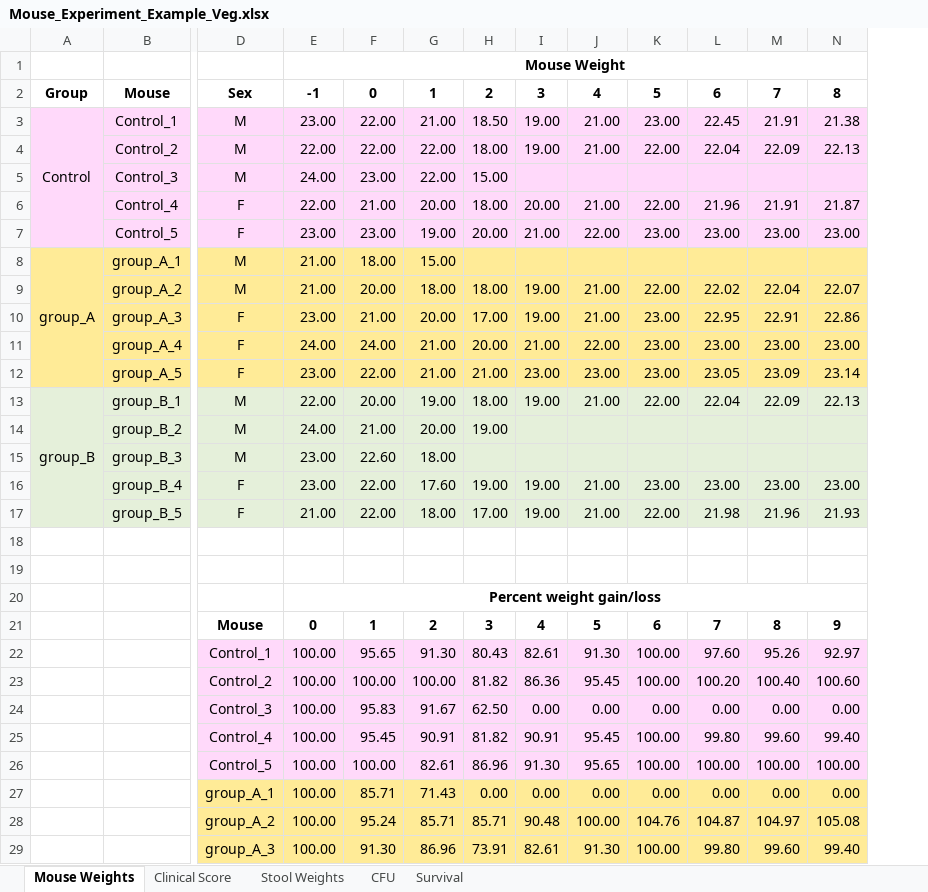
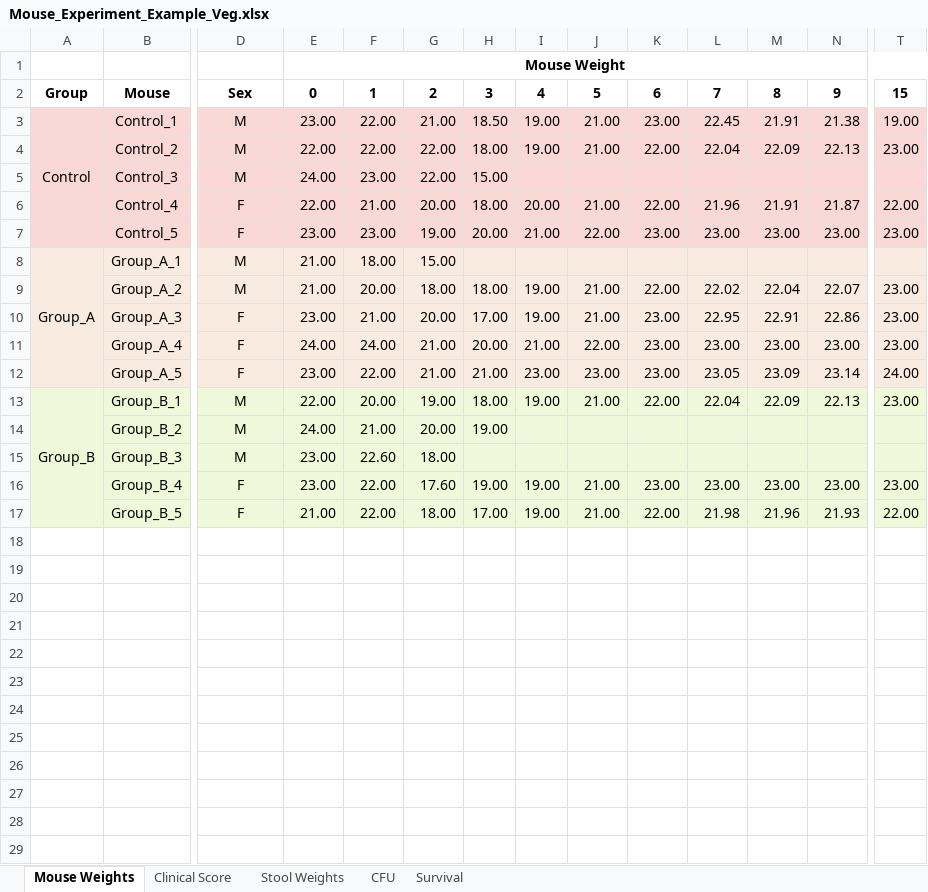
Before and after one commit to JT-Collins/mouseR, an Excel workbook: inst/Example/Mouse_Experiment_Example_Veg.xlsx, sheet Mouse Weights, drawn as a sheet; only a part is shown, gaps mark what is left out; values as stored, in another font and other column widths than the file's, no borders; removed rows and columns are numbered as before the commit, all else as after; rows hold the shown columns only; the diff covers the shown part only; the diff names each change by its address in the sheet, - before the commit and + after, or states it on an @@ line.

```diff
--- a/inst/Example/Mouse_Experiment_Example_Veg.xlsx (sheet Mouse Weights)
+++ b/inst/Example/Mouse_Experiment_Example_Veg.xlsx (sheet Mouse Weights)
+column T, rows 3-17: 19.00 | 23.00 |  | 22.00 | 23.00 |  | 23.00 | 23.00 | 23.00 | 24.00 | 23.00 |  |  | 23.00 | 22.00
-row 2: Group | Mouse | Sex | -1 | 0 | 1 | 2 | 3 | 4 | 5 | 6 | 7 | 8
+row 2: Group | Mouse | Sex | 0 | 1 | 2 | 3 | 4 | 5 | 6 | 7 | 8 | 9 | 15
-A3:N7 fill: #FFD9FA
+A3:N7 fill: #F9D8D6
-A8: group_A
+A8: Group_A
-A8:N12 fill: #FFEB97
+A8:N12 fill: #F9EBDF
-B8: group_A_1
+B8: Group_A_1
-B9: group_A_2
+B9: Group_A_2
-B10: group_A_3
+B10: Group_A_3
-B11: group_A_4
+B11: Group_A_4
-B12: group_A_5
+B12: Group_A_5
-A13: group_B
+A13: Group_B
-B13: group_B_1
+B13: Group_B_1
-B14: group_B_2
+B14: Group_B_2
-B15: group_B_3
+B15: Group_B_3
-B16: group_B_4
+B16: Group_B_4
-B17: group_B_5
+B17: Group_B_5
-row 18: (empty)
-row 19: (empty)
-row 20:  |  |  | Percent weight gain/loss
-row 21:  |  | Mouse | 0 | 1 | 2 | 3 | 4 | 5 | 6 | 7 | 8 | 9
-row 22:  |  | Control_1 | 100.00 | 95.65 | 91.30 | 80.43 | 82.61 | 91.30 | 100.00 | 97.60 | 95.26 | 92.97
-row 23:  |  | Control_2 | 100.00 | 100.00 | 100.00 | 81.82 | 86.36 | 95.45 | 100.00 | 100.20 | 100.40 | 100.60
-row 24:  |  | Control_3 | 100.00 | 95.83 | 91.67 | 62.50 | 0.00 | 0.00 | 0.00 | 0.00 | 0.00 | 0.00
-row 25:  |  | Control_4 | 100.00 | 95.45 | 90.91 | 81.82 | 90.91 | 95.45 | 100.00 | 99.80 | 99.60 | 99.40
-row 26:  |  | Control_5 | 100.00 | 100.00 | 82.61 | 86.96 | 91.30 | 95.65 | 100.00 | 100.00 | 100.00 | 100.00
-row 27:  |  | group_A_1 | 100.00 | 85.71 | 71.43 | 0.00 | 0.00 | 0.00 | 0.00 | 0.00 | 0.00 | 0.00
-row 28:  |  | group_A_2 | 100.00 | 95.24 | 85.71 | 85.71 | 90.48 | 100.00 | 104.76 | 104.87 | 104.97 | 105.08
-row 29:  |  | group_A_3 | 100.00 | 91.30 | 86.96 | 73.91 | 82.61 | 91.30 | 100.00 | 99.80 | 99.60 | 99.40
```
Also changed, not shown: 7 removed rows and cell formats elsewhere in this sheet, sheet Clinical Score, sheet Stool Weights, sheet Survival, sheet CFU, formulas that keep their value, 4 other files.
